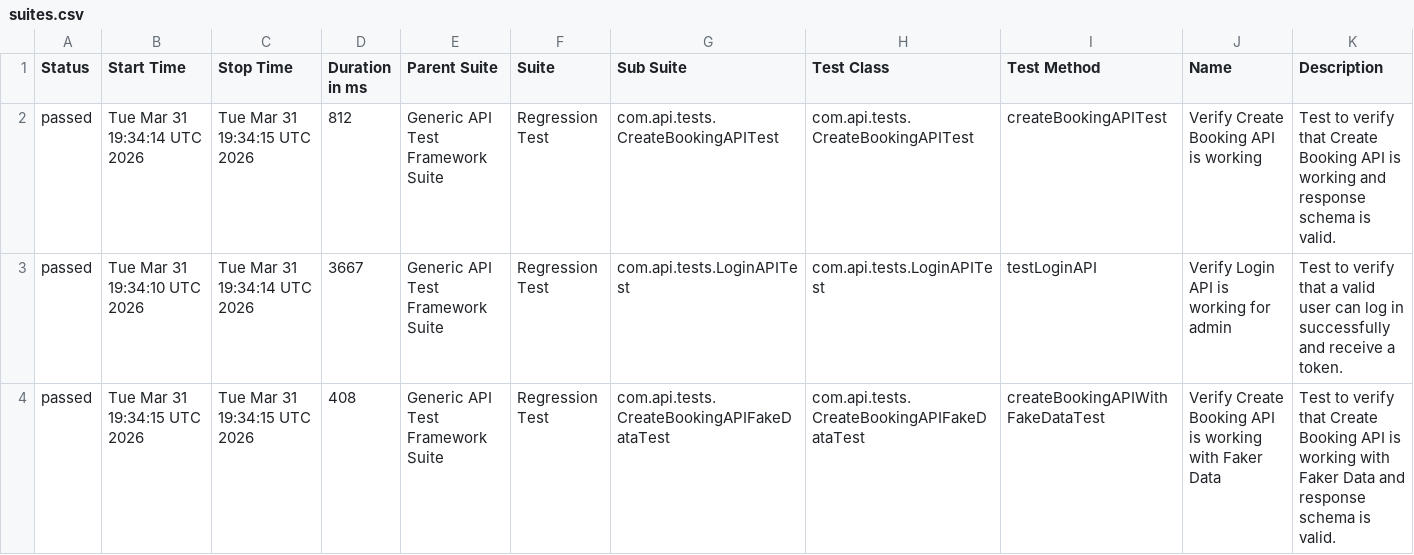
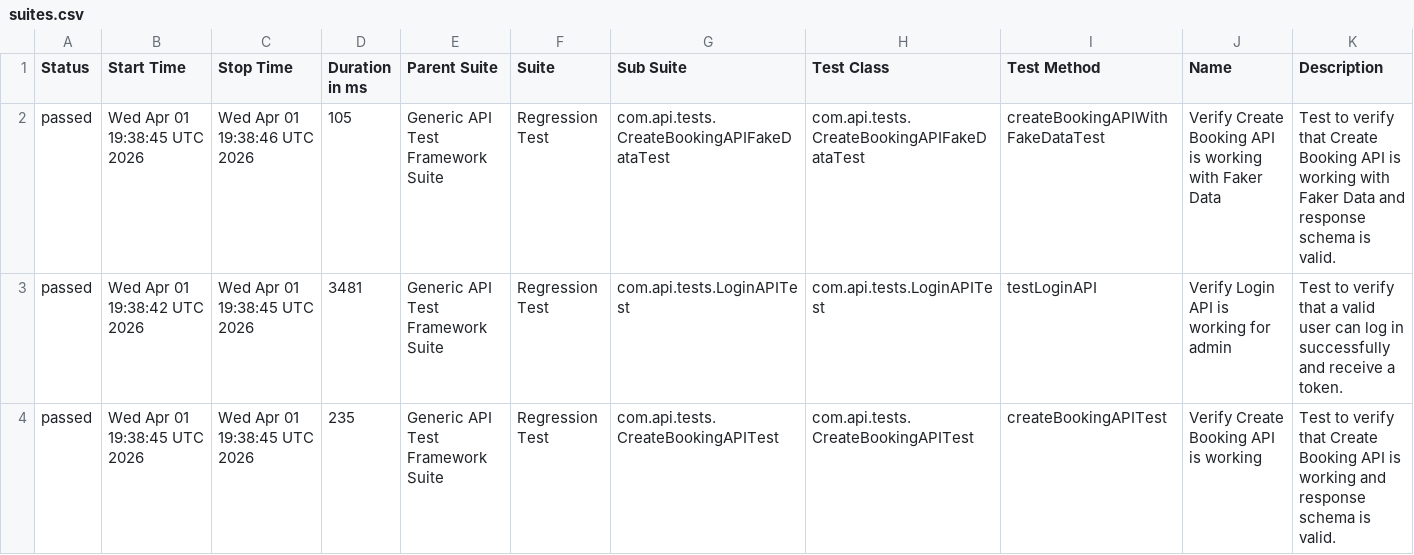
Before and after one commit to bishnu-das1191/generic-api-test-framework, a CSV file: data/suites.csv, drawn as a sheet.

```diff
--- a/data/suites.csv
+++ b/data/suites.csv
@@ -1,4 +1,4 @@
 "Status","Start Time","Stop Time","Duration in ms","Parent Suite","Suite","Sub Suite","Test Class","Test Method","Name","Description"
-"passed","Tue Mar 31 19:34:14 UTC 2026","Tue Mar 31 19:34:15 UTC 2026","812","Generic API Test Framework Suite","Regression Test","com.api.tests.CreateBookingAPITest","com.api.tests.CreateBookingAPITest","createBookingAPITest","Verify Create Booking API is working","Test to verify that Create Booking API is working and response schema is valid."
-"passed","Tue Mar 31 19:34:10 UTC 2026","Tue Mar 31 19:34:14 UTC 2026","3667","Generic API Test Framework Suite","Regression Test","com.api.tests.LoginAPITest","com.api.tests.LoginAPITest","testLoginAPI","Verify Login API is working for admin","Test to verify that a valid user can log in successfully and receive a token."
-"passed","Tue Mar 31 19:34:15 UTC 2026","Tue Mar 31 19:34:15 UTC 2026","408","Generic API Test Framework Suite","Regression Test","com.api.tests.CreateBookingAPIFakeDataTest","com.api.tests.CreateBookingAPIFakeDataTest","createBookingAPIWithFakeDataTest","Verify Create Booking API is working with Faker Data","Test to verify that Create Booking API is working with Faker Data and response schema is valid."
+"passed","Wed Apr 01 19:38:45 UTC 2026","Wed Apr 01 19:38:46 UTC 2026","105","Generic API Test Framework Suite","Regression Test","com.api.tests.CreateBookingAPIFakeDataTest","com.api.tests.CreateBookingAPIFakeDataTest","createBookingAPIWithFakeDataTest","Verify Create Booking API is working with Faker Data","Test to verify that Create Booking API is working with Faker Data and response schema is valid."
+"passed","Wed Apr 01 19:38:42 UTC 2026","Wed Apr 01 19:38:45 UTC 2026","3481","Generic API Test Framework Suite","Regression Test","com.api.tests.LoginAPITest","com.api.tests.LoginAPITest","testLoginAPI","Verify Login API is working for admin","Test to verify that a valid user can log in successfully and receive a token."
+"passed","Wed Apr 01 19:38:45 UTC 2026","Wed Apr 01 19:38:45 UTC 2026","235","Generic API Test Framework Suite","Regression Test","com.api.tests.CreateBookingAPITest","com.api.tests.CreateBookingAPITest","createBookingAPITest","Verify Create Booking API is working","Test to verify that Create Booking API is working and response schema is valid."
```
Also changed, not shown: 30 other files.
